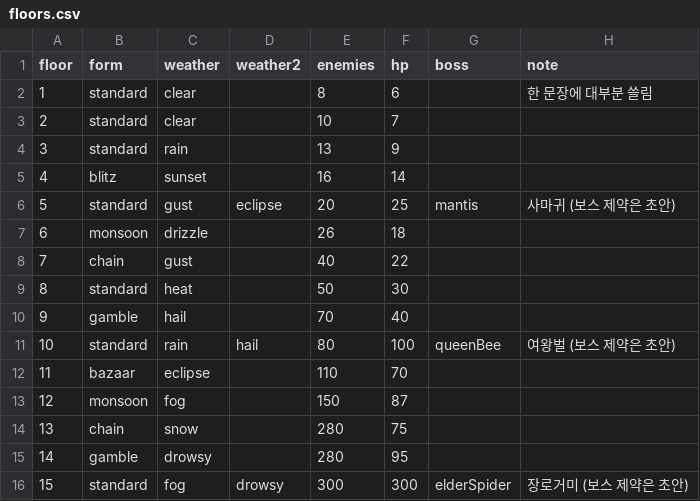
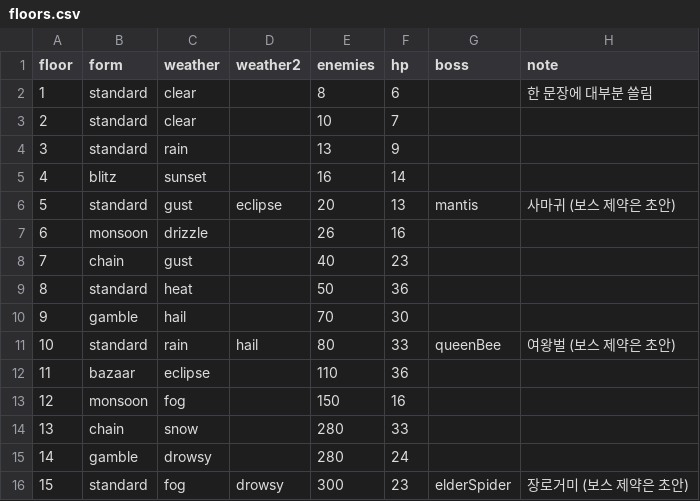
Before and after one commit to Yeop-Git/little_token, a CSV file: src/score/csv/floors.csv, drawn as a sheet.

```diff
--- a/src/score/csv/floors.csv
+++ b/src/score/csv/floors.csv
@@ -5,12 +5,12 @@ floor,form,weather,weather2,enemies,hp,boss,note
 4,blitz,sunset,,16,14,,
-5,standard,gust,eclipse,20,25,mantis,사마귀 (보스 제약은 초안)
-6,monsoon,drizzle,,26,18,,
-7,chain,gust,,40,22,,
-8,standard,heat,,50,30,,
-9,gamble,hail,,70,40,,
-10,standard,rain,hail,80,100,queenBee,여왕벌 (보스 제약은 초안)
-11,bazaar,eclipse,,110,70,,
-12,monsoon,fog,,150,87,,
-13,chain,snow,,280,75,,
-14,gamble,drowsy,,280,95,,
-15,standard,fog,drowsy,300,300,elderSpider,장로거미 (보스 제약은 초안)
+5,standard,gust,eclipse,20,13,mantis,사마귀 (보스 제약은 초안)
+6,monsoon,drizzle,,26,16,,
+7,chain,gust,,40,23,,
+8,standard,heat,,50,36,,
+9,gamble,hail,,70,30,,
+10,standard,rain,hail,80,33,queenBee,여왕벌 (보스 제약은 초안)
+11,bazaar,eclipse,,110,36,,
+12,monsoon,fog,,150,16,,
+13,chain,snow,,280,33,,
+14,gamble,drowsy,,280,24,,
+15,standard,fog,drowsy,300,23,elderSpider,장로거미 (보스 제약은 초안)
```
Also changed, not shown: src/score/csv/cards.csv, 29 other files.
